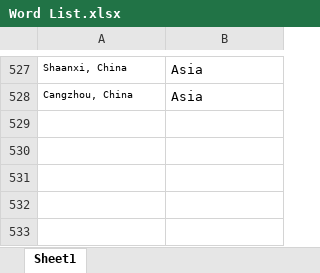
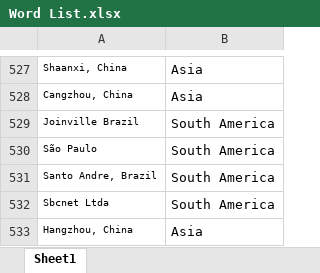
Before and after one commit to admacpherson/Continuous-Word-Cloud, an Excel workbook: Readership Reports/Word List.xlsx, sheet Sheet1, drawn as a sheet; only a part is shown, gaps mark what is left out; values as stored, in another font and other column widths than the file's, no borders; the diff names each change by its address in the sheet, - before the commit and + after, or states it on an @@ line.

Commit message:
August 2025 Readership Report

```diff
--- a/Readership Reports/Word List.xlsx (sheet Sheet1)
+++ b/Readership Reports/Word List.xlsx (sheet Sheet1)
+row 529: Joinville Brazil | South America
+row 530: São Paulo | South America
+row 531: Santo Andre, Brazil | South America
+row 532: Sbcnet Ltda | South America
+row 533: Hangzhou, China | Asia
```
Also changed, not shown: Readership Reports/Places.xlsx, 1 other file.
